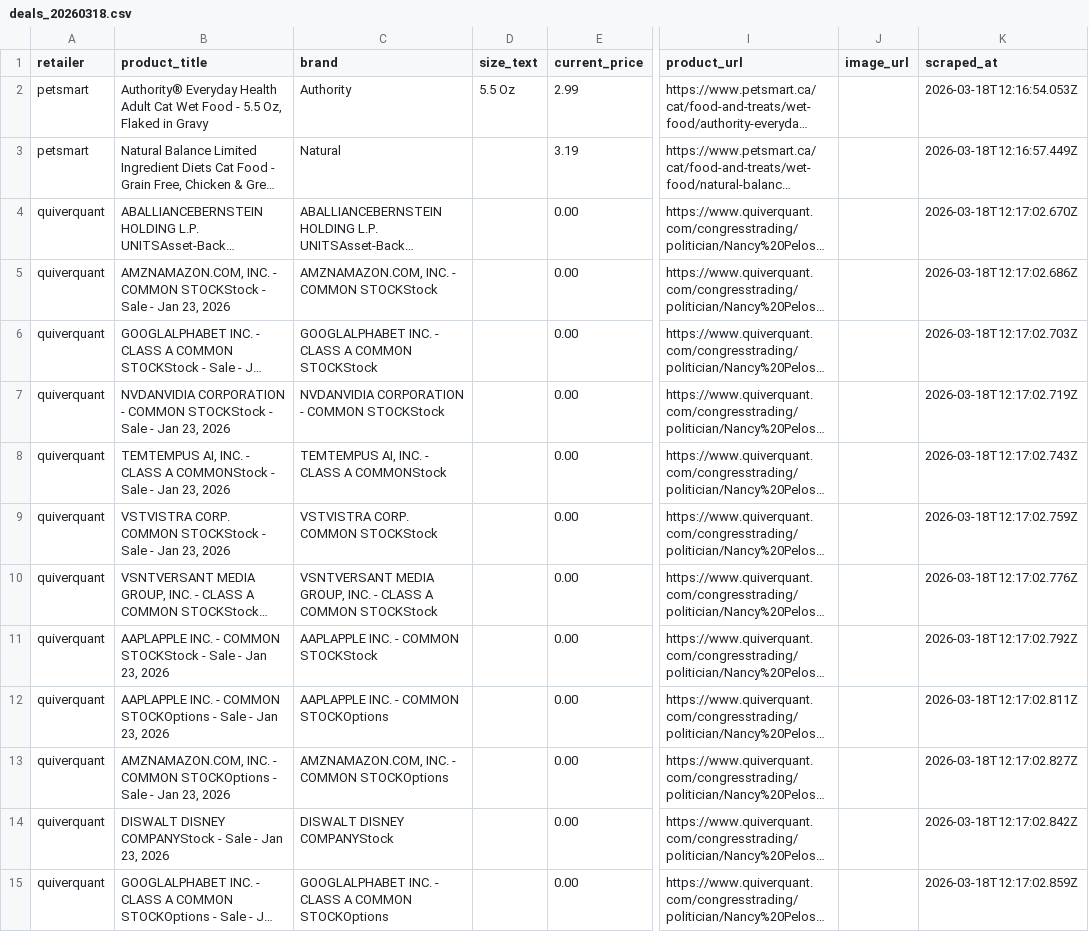
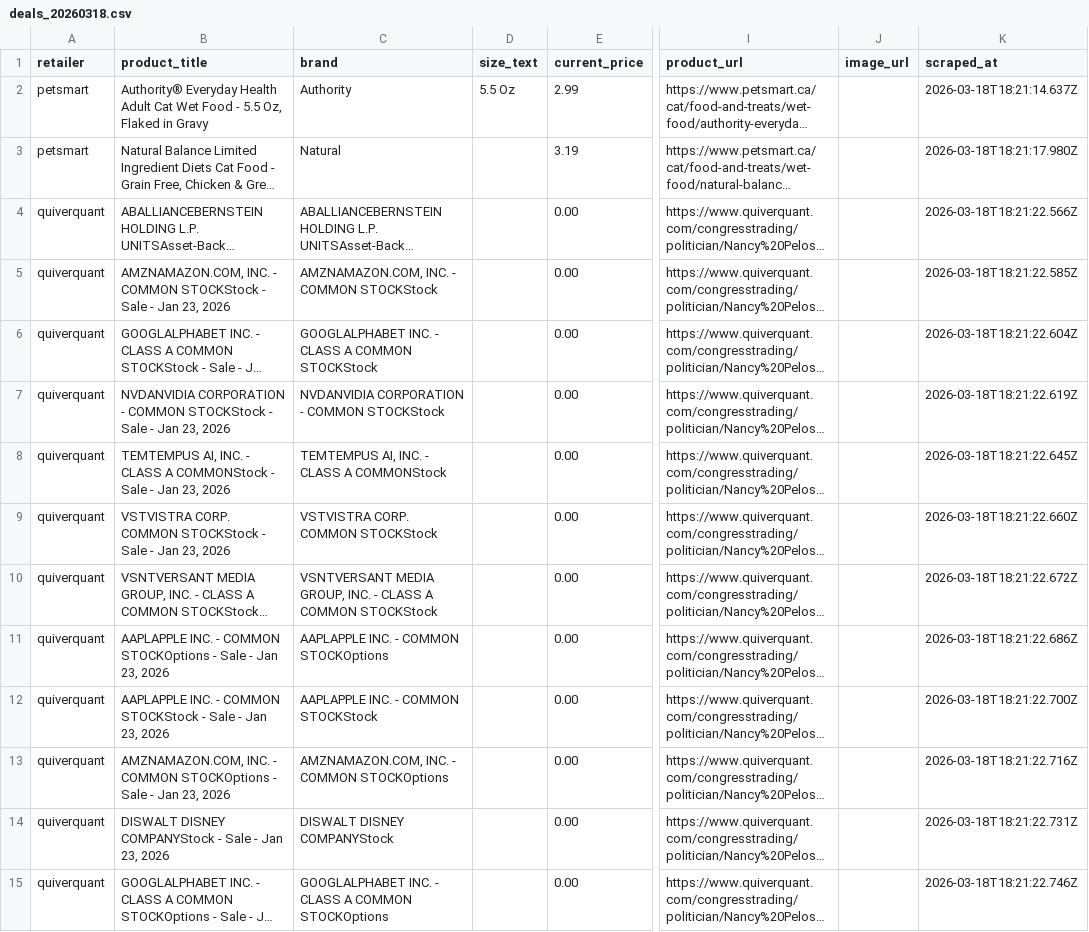
Before and after one commit to liyone/PriceWatch, a CSV file: data/deals_20260318.csv, drawn as a sheet; only a part is shown, gaps mark what is left out; long unchanged cells end in …; the diff covers the shown part only; the diff names each change by its address in the sheet, - before the commit and + after, or states it on an @@ line.

```diff
--- a/data/deals_20260318.csv
+++ b/data/deals_20260318.csv
-K2 (scraped_at): 2026-03-18T12:16:54.053Z
+K2 (scraped_at): 2026-03-18T18:21:14.637Z
-K3 (scraped_at): 2026-03-18T12:16:57.449Z
+K3 (scraped_at): 2026-03-18T18:21:17.980Z
-K4 (scraped_at): 2026-03-18T12:17:02.670Z
+K4 (scraped_at): 2026-03-18T18:21:22.566Z
-K5 (scraped_at): 2026-03-18T12:17:02.686Z
+K5 (scraped_at): 2026-03-18T18:21:22.585Z
-K6 (scraped_at): 2026-03-18T12:17:02.703Z
+K6 (scraped_at): 2026-03-18T18:21:22.604Z
-K7 (scraped_at): 2026-03-18T12:17:02.719Z
+K7 (scraped_at): 2026-03-18T18:21:22.619Z
-K8 (scraped_at): 2026-03-18T12:17:02.743Z
+K8 (scraped_at): 2026-03-18T18:21:22.645Z
-K9 (scraped_at): 2026-03-18T12:17:02.759Z
+K9 (scraped_at): 2026-03-18T18:21:22.660Z
-K10 (scraped_at): 2026-03-18T12:17:02.776Z
+K10 (scraped_at): 2026-03-18T18:21:22.672Z
-B11 (product_title): …- COMMON STOCKStock - Sale…
+B11 (product_title): …- COMMON STOCKOptions - Sale…
-C11 (brand): AAPLAPPLE INC. - COMMON STOCKStock
+C11 (brand): AAPLAPPLE INC. - COMMON STOCKOptions
-K11 (scraped_at): 2026-03-18T12:17:02.792Z
+K11 (scraped_at): 2026-03-18T18:21:22.686Z
-B12 (product_title): …- COMMON STOCKOptions - Sale…
+B12 (product_title): …- COMMON STOCKStock - Sale…
-C12 (brand): AAPLAPPLE INC. - COMMON STOCKOptions
+C12 (brand): AAPLAPPLE INC. - COMMON STOCKStock
-K12 (scraped_at): 2026-03-18T12:17:02.811Z
+K12 (scraped_at): 2026-03-18T18:21:22.700Z
-K13 (scraped_at): 2026-03-18T12:17:02.827Z
+K13 (scraped_at): 2026-03-18T18:21:22.716Z
-K14 (scraped_at): 2026-03-18T12:17:02.842Z
+K14 (scraped_at): 2026-03-18T18:21:22.731Z
-K15 (scraped_at): 2026-03-18T12:17:02.859Z
+K15 (scraped_at): 2026-03-18T18:21:22.746Z
```
Also changed, not shown: 168 edited cells elsewhere in this file.
